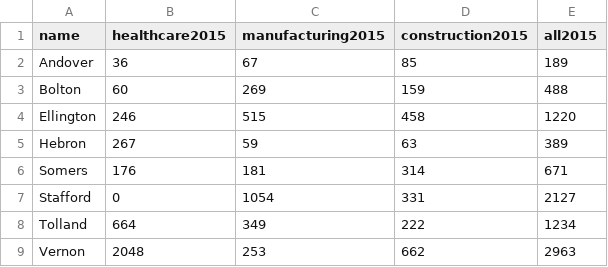
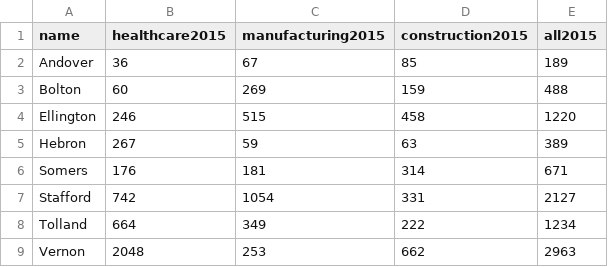
Before and after one commit to zcromwel/CPW-Jobs-Chart, a CSV file: towns-all2015.csv, drawn as a sheet; only a part is shown.

Commit message:
Update towns-all2015.csv

```diff
--- a/towns-all2015.csv
+++ b/towns-all2015.csv
@@ -6,3 +6,3 @@ Hebron,267,59,63,389
 Somers,176,181,314,671
-Stafford,0,1054,331,2127
+Stafford,742,1054,331,2127
 Tolland,664,349,222,1234
```
